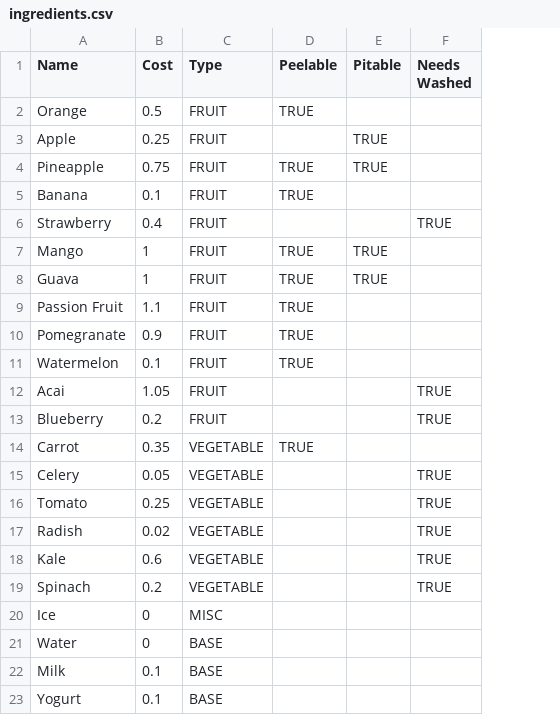
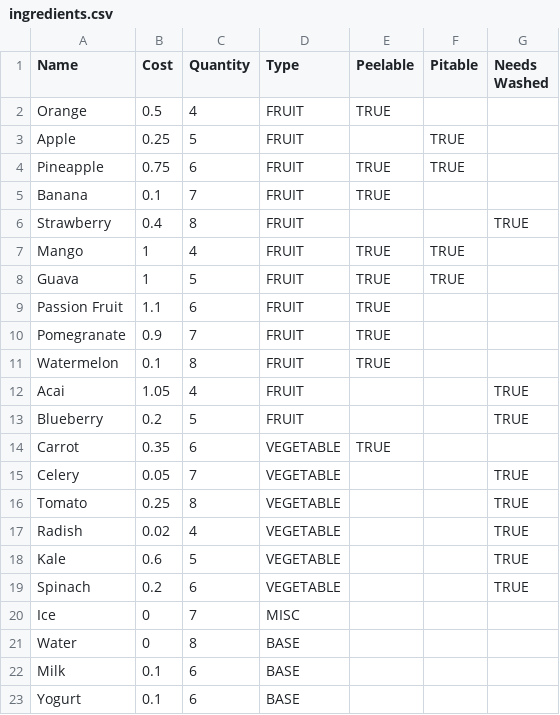
Before and after one commit to ggurevich/SmoothieShop, a CSV file: src/main/resources/ingredients.csv, drawn as a sheet; the diff names each change by its address in the sheet, - before the commit and + after, or states it on an @@ line.

Commit message:
added quantity values

```diff
--- a/src/main/resources/ingredients.csv
+++ b/src/main/resources/ingredients.csv
+column C (Quantity), rows 2-23: 4 | 5 | 6 | 7 | 8 | 4 | 5 | 6 | 7 | 8 | 4 | 5 | 6 | 7 | 8 | 4 | 5 | 6 | 7 | 8 | 6 | 6
```
Also changed, not shown: 6 other files.
